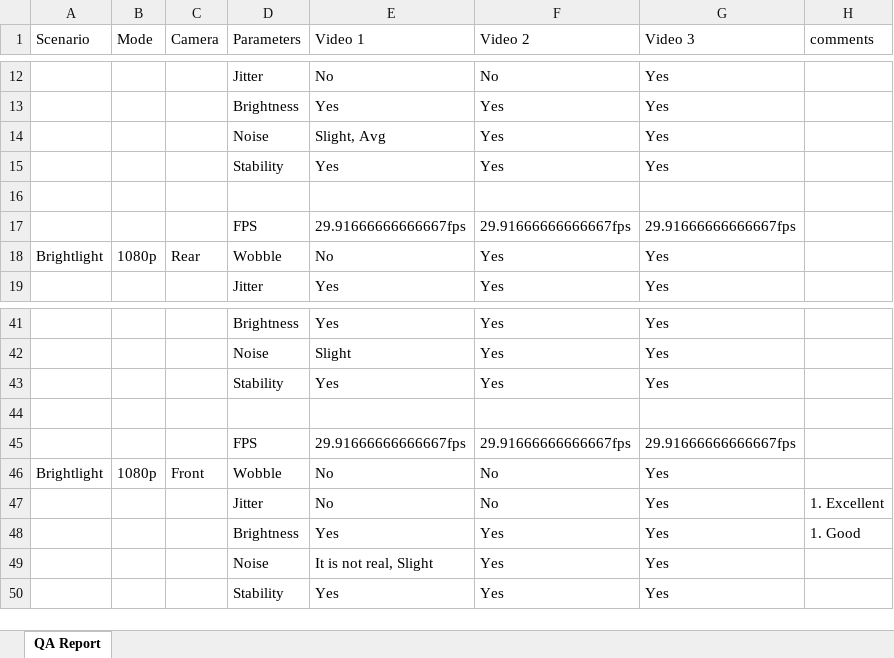
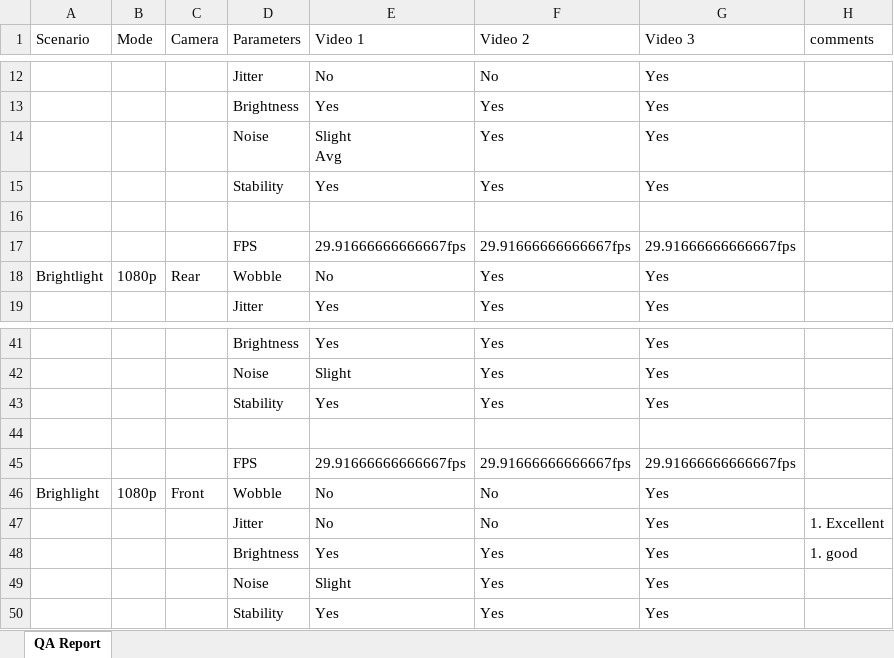
Before and after one commit to TMChub/spp, an Excel workbook: reports/PRISM_Report_2026-06-11.xlsx, sheet QA Report, drawn as a sheet; only a part is shown, gaps mark what is left out; values as stored, in another font and other column widths than the file's, no borders; ↵ is a line break in a cell; the diff names each change by its address in the sheet, - before the commit and + after, or states it on an @@ line.

Commit message:
Add QA report PRISM_Report_2026-06-11.xlsx

```diff
--- a/reports/PRISM_Report_2026-06-11.xlsx (sheet QA Report)
+++ b/reports/PRISM_Report_2026-06-11.xlsx (sheet QA Report)
-E14 (Video 1): Slight, Avg
+E14 (Video 1): Slight ↵ Avg
-A46 (Scenario): Brightlight
+A46 (Scenario): Brighlight
-H48 (comments): 1. Good
+H48 (comments): 1. good
-E49 (Video 1): It is not real, Slight
+E49 (Video 1): Slight
```
